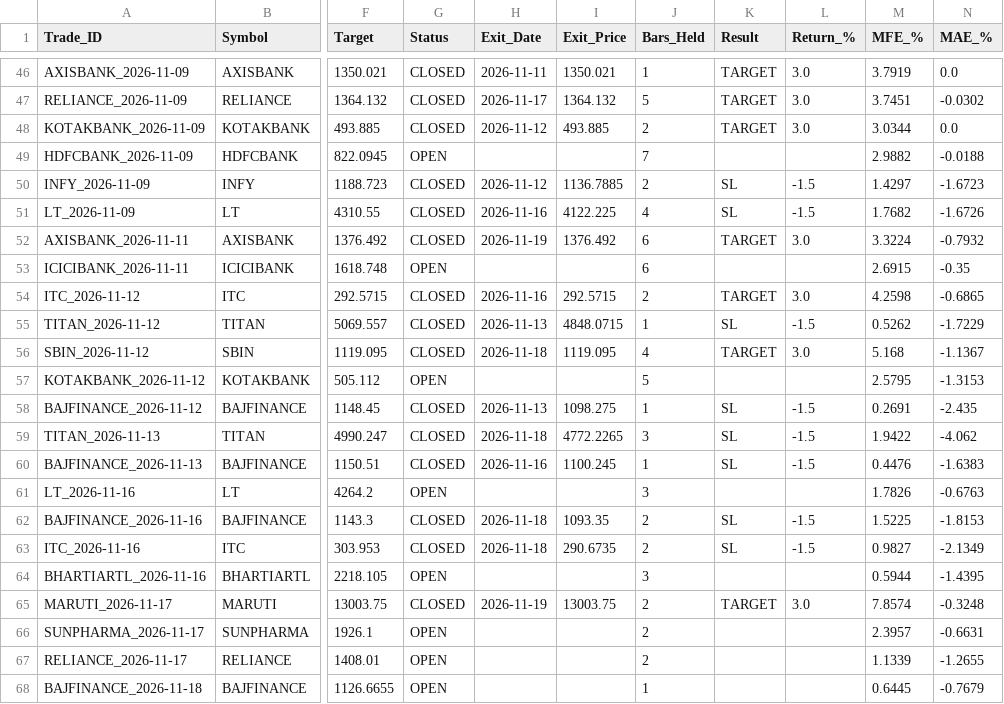
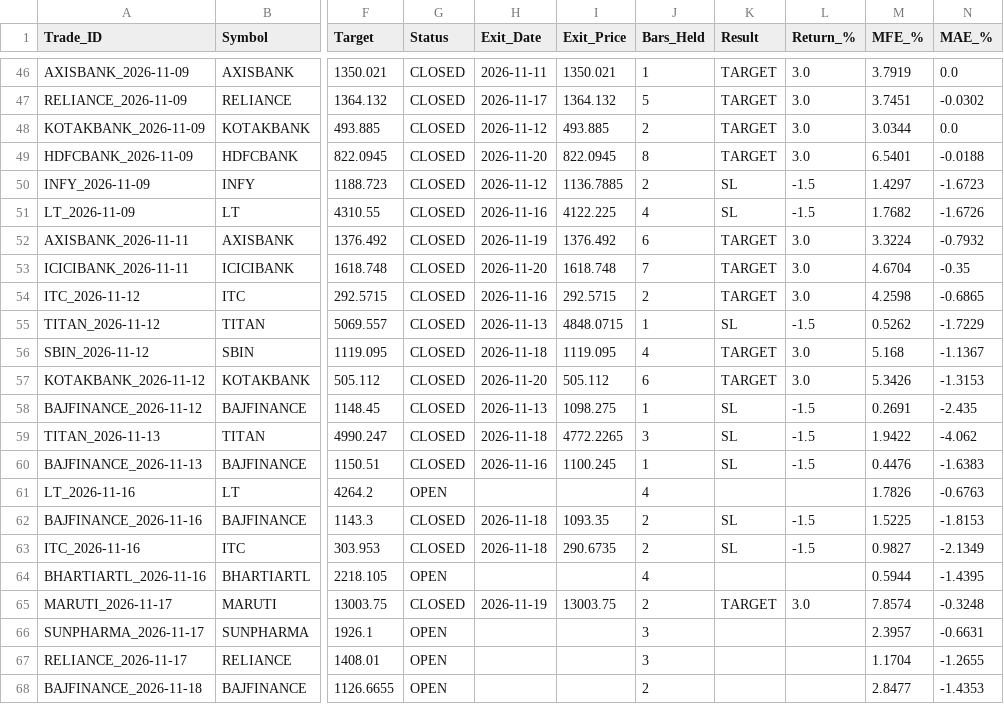
Before and after one commit to vedika-ali/mahendra, a CSV file: paper_trades.csv, drawn as a sheet; only a part is shown, gaps mark what is left out; the diff covers the shown part only; the diff names each change by its address in the sheet, - before the commit and + after, or states it on an @@ line.

```diff
--- a/paper_trades.csv
+++ b/paper_trades.csv
-G49 (Status): OPEN
+G49 (Status): CLOSED
-H49 (Exit_Date): (empty)
+H49 (Exit_Date): 2026-11-20
-I49 (Exit_Price): (empty)
+I49 (Exit_Price): 822.0945
-J49 (Bars_Held): 7
+J49 (Bars_Held): 8
-K49 (Result): (empty)
+K49 (Result): TARGET
-L49 (Return_%): (empty)
+L49 (Return_%): 3.0
-M49 (MFE_%): 2.9882
+M49 (MFE_%): 6.5401
-G53 (Status): OPEN
+G53 (Status): CLOSED
-H53 (Exit_Date): (empty)
+H53 (Exit_Date): 2026-11-20
-I53 (Exit_Price): (empty)
+I53 (Exit_Price): 1618.748
-J53 (Bars_Held): 6
+J53 (Bars_Held): 7
-K53 (Result): (empty)
+K53 (Result): TARGET
-L53 (Return_%): (empty)
+L53 (Return_%): 3.0
-M53 (MFE_%): 2.6915
+M53 (MFE_%): 4.6704
-G57 (Status): OPEN
+G57 (Status): CLOSED
-H57 (Exit_Date): (empty)
+H57 (Exit_Date): 2026-11-20
-I57 (Exit_Price): (empty)
+I57 (Exit_Price): 505.112
-J57 (Bars_Held): 5
+J57 (Bars_Held): 6
-K57 (Result): (empty)
+K57 (Result): TARGET
-L57 (Return_%): (empty)
+L57 (Return_%): 3.0
-M57 (MFE_%): 2.5795
+M57 (MFE_%): 5.3426
-J61 (Bars_Held): 3
+J61 (Bars_Held): 4
-J64 (Bars_Held): 3
+J64 (Bars_Held): 4
-J66:J67 (Bars_Held): 2
+J66:J67 (Bars_Held): 3
-M67 (MFE_%): 1.1339
+M67 (MFE_%): 1.1704
-J68 (Bars_Held): 1
+J68 (Bars_Held): 2
-M68 (MFE_%): 0.6445
+M68 (MFE_%): 2.8477
-N68 (MAE_%): -0.7679
+N68 (MAE_%): -1.4353
```
Also changed, not shown: 6 added rows and 25 edited cells elsewhere in this file.
